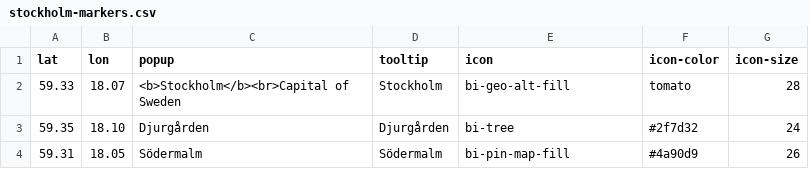
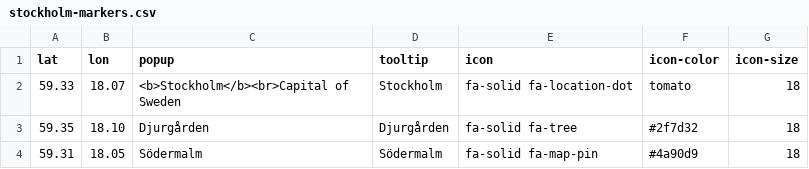
Before and after one commit to royfrancis/quarto-leaflet, a CSV file: data/stockholm-markers.csv, drawn as a sheet.

Commit message:
Removed boostrap icons, added fontawesome icons to ext, added circular bg to icons, decreased icon size

```diff
--- a/data/stockholm-markers.csv
+++ b/data/stockholm-markers.csv
@@ -1,4 +1,4 @@
 lat,lon,popup,tooltip,icon,icon-color,icon-size
-59.33,18.07,"<b>Stockholm</b><br>Capital of Sweden",Stockholm,bi-geo-alt-fill,tomato,28
-59.35,18.10,Djurgården,Djurgården,bi-tree,#2f7d32,24
-59.31,18.05,Södermalm,Södermalm,bi-pin-map-fill,#4a90d9,26
+59.33,18.07,"<b>Stockholm</b><br>Capital of Sweden",Stockholm,fa-solid fa-location-dot,tomato,18
+59.35,18.10,Djurgården,Djurgården,fa-solid fa-tree,#2f7d32,18
+59.31,18.05,Södermalm,Södermalm,fa-solid fa-map-pin,#4a90d9,18
```
Also changed, not shown: data/stockholm-markers.tsv, 9 other files.
